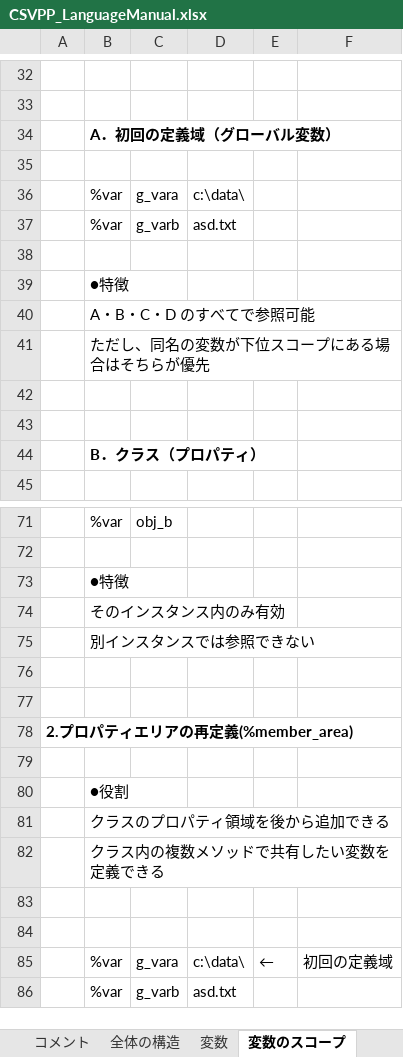
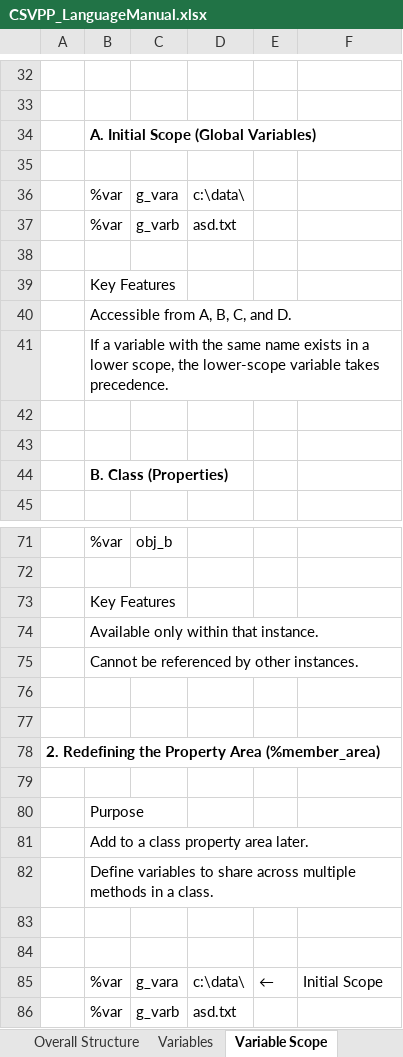
Before and after one commit to sky-seeker99/csvpp, an Excel workbook: collect/manual/CSVPP_LanguageManual.xlsx, sheet Variable Scope, drawn as a sheet; only a part is shown, gaps mark what is left out; values as stored, in another font and other column widths than the file's, no borders; the diff covers the shown part only; the diff names each change by its address in the sheet, - before the commit and + after, or states it on an @@ line.

```diff
--- a/collect/manual/CSVPP_LanguageManual.xlsx (sheet Variable Scope)
+++ b/collect/manual/CSVPP_LanguageManual.xlsx (sheet Variable Scope)
-sheet tab: 全体の構造
+sheet tab: Variables
-sheet tab: 変数のスコープ
+sheet tab: Variable Scope
-B34: A．初回の定義域（グローバル変数）
+B34: A. Initial Scope (Global Variables)
-B39: ●特徴
+B39: Key Features
-B40: A・B・C・D のすべてで参照可能
+B40: Accessible from A, B, C, and D.
-B41: ただし、同名の変数が下位スコープにある場合はそちらが優先
+B41: If a variable with the same name exists in a lower scope, the lower-scope variable takes precedence.
-B44: B．クラス（プロパティ）
+B44: B. Class (Properties)
-B73: ●特徴
+B73: Key Features
-B74: そのインスタンス内のみ有効
+B74: Available only within that instance.
-B75: 別インスタンスでは参照できない
+B75: Cannot be referenced by other instances.
-A78: 2.プロパティエリアの再定義(%member_area)
+A78: 2. Redefining the Property Area (%member_area)
-B80: ●役割
+B80: Purpose
-B81: クラスのプロパティ領域を後から追加できる
+B81: Add to a class property area later.
-B82: クラス内の複数メソッドで共有したい変数を定義できる
+B82: Define variables to share across multiple methods in a class.
-F85: 初回の定義域
+F85: Initial Scope
```
Also changed, not shown: 24 edited cells and cell formats elsewhere in this sheet, sheet Combined Methods, sheet Methods, sheet URL and Filename Parsing, sheet Advanced Arrays, sheet Arrays, sheet Aliases and Definitions, 27 more sheets, other sheet tabs, charts or pictures, collect/manual/CSVPP_LanguageReferenceGuide.xlsx, collect/manual/CSVPP_TextFile_Generation_and_Processing.xlsx, 4 other files.
